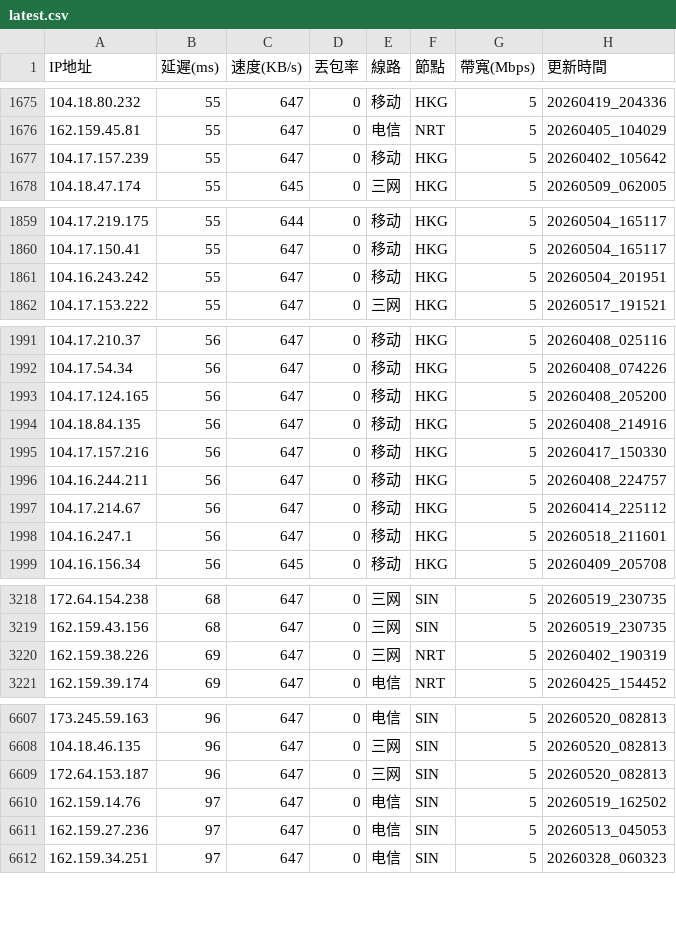
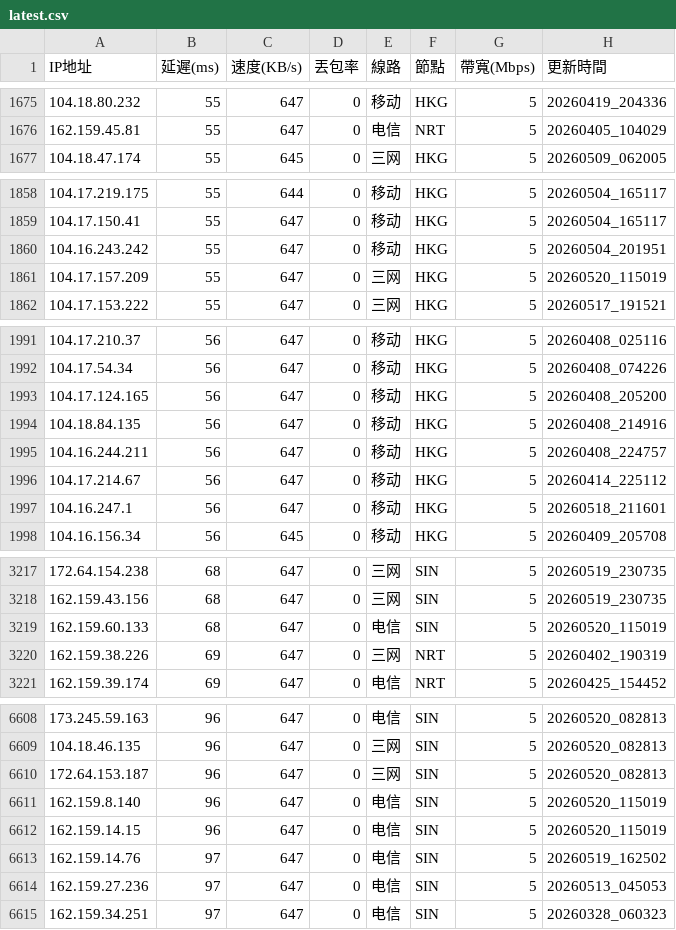
Before and after one commit to ssroom/ydltdx, a CSV file: data/latest.csv, drawn as a sheet; only a part is shown, gaps mark what is left out; the diff covers the shown part only.

```diff
--- a/data/latest.csv
+++ b/data/latest.csv
@@ -1676,3 +1676,2 @@
 162.159.45.81,55,647,0,电信,NRT,5,20260405_104029
-104.17.157.239,55,647,0,移动,HKG,5,20260402_105642
 104.18.47.174,55,645,0,三网,HKG,5,20260509_062005
@@ -1861,2 +1860,3 @@
 104.16.243.242,55,647,0,移动,HKG,5,20260504_201951
+104.17.157.209,55,647,0,三网,HKG,5,20260520_115019
 104.17.153.222,55,647,0,三网,HKG,5,20260517_191521
@@ -1994,3 +1994,2 @@
 104.18.84.135,56,647,0,移动,HKG,5,20260408_214916
-104.17.157.216,56,647,0,移动,HKG,5,20260417_150330
 104.16.244.211,56,647,0,移动,HKG,5,20260408_224757
@@ -3219,2 +3218,3 @@
 162.159.43.156,68,647,0,三网,SIN,5,20260519_230735
+162.159.60.133,68,647,0,电信,SIN,5,20260520_115019
 162.159.38.226,69,647,0,三网,NRT,5,20260402_190319
@@ -6609,2 +6610,4 @@
 172.64.153.187,96,647,0,三网,SIN,5,20260520_082813
+162.159.8.140,96,647,0,电信,SIN,5,20260520_115019
+162.159.14.15,96,647,0,电信,SIN,5,20260520_115019
 162.159.14.76,97,647,0,电信,SIN,5,20260519_162502
```
Also changed, not shown: 15 added rows, 1 removed row and 1 edited cell elsewhere in this file, data/current.csv, 5 other files.
